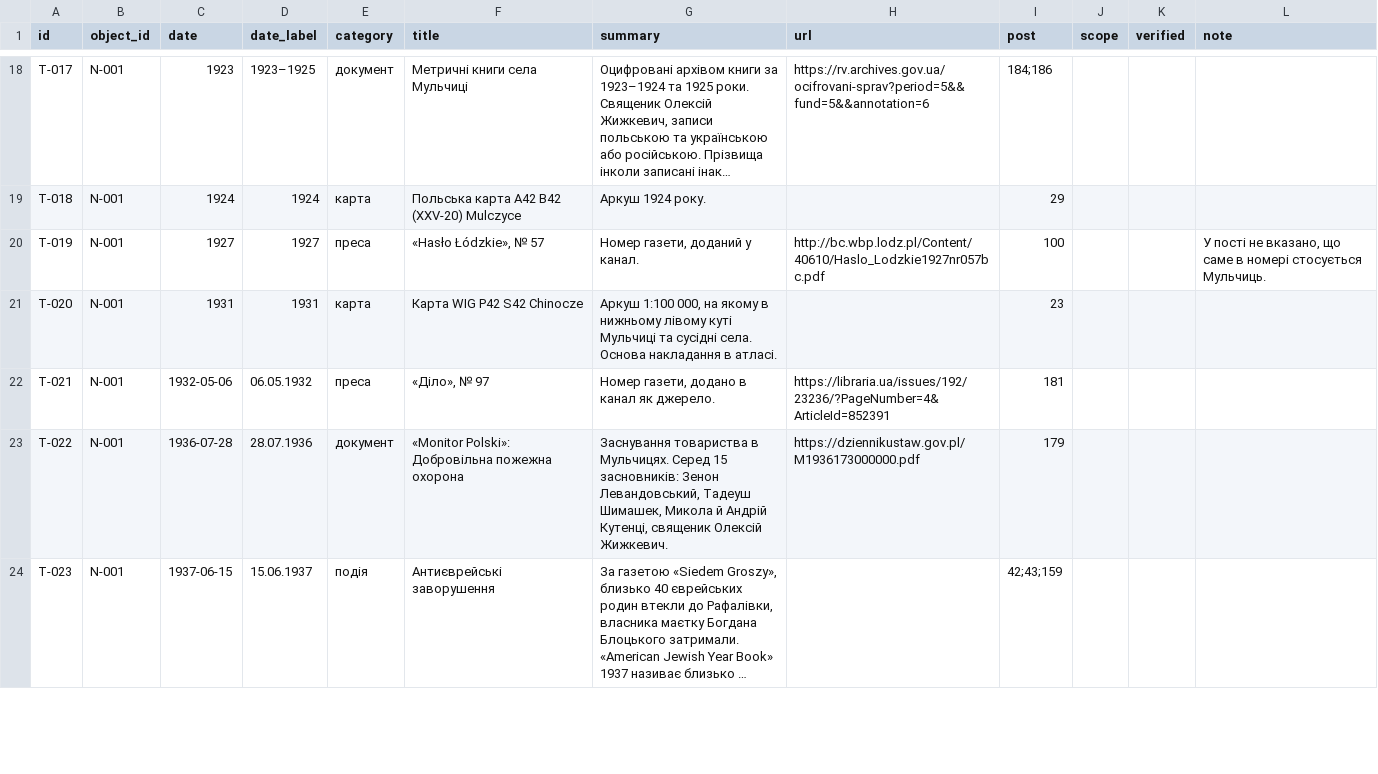
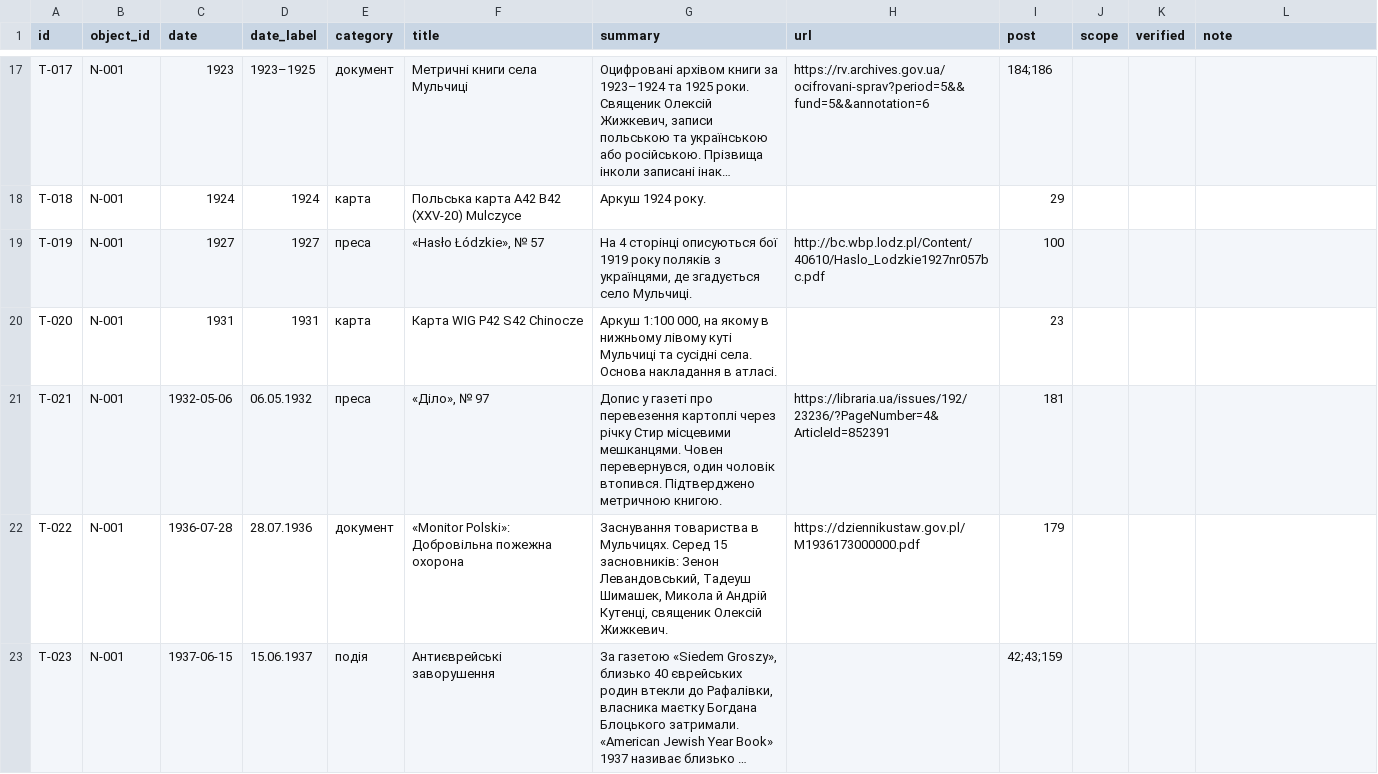
Before and after one commit to paxawok/mulczyce-atlas, a CSV file: data/timeline.csv, drawn as a sheet; only a part is shown, gaps mark what is left out; long unchanged cells end in …; addresses are those after the commit; the diff covers the shown part only; the diff names each change by its address in the sheet, - before the commit and + after, or states it on an @@ line.

```diff
--- a/data/timeline.csv
+++ b/data/timeline.csv
-G19 (summary): Номер газети, доданий у канал.
+G19 (summary): На 4 сторінці описуються бої 1919 року поляків з українцями, де згадується село Мульчиці.
-L19 (note): У пості не вказано, що саме в номері стосується Мульчиць.
+L19 (note): (empty)
-G21 (summary): Номер газети, додано в канал як джерело.
+G21 (summary): Допис у газеті про перевезення картоплі через річку Стир місцевими мешканцями. Човен перевернувся, один чоловік втопився. Підтверджено метричною книгою.
```
Also changed, not shown: 1 added row, 9 removed rows and 2 edited cells elsewhere in this file, data/inscriptions.csv, data/settlements.csv, 34 other files.
